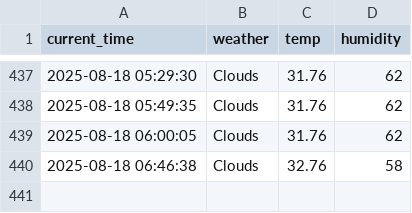
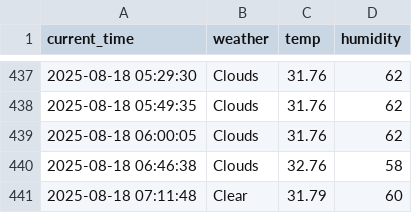
Before and after one commit to GwanHyeongKim/weather, a CSV file: seoul_weather.csv, drawn as a sheet; only a part is shown, gaps mark what is left out.

```diff
--- a/seoul_weather.csv
+++ b/seoul_weather.csv
@@ -440 +440,2 @@ current_time,weather,temp,humidity
 2025-08-18 06:46:38,Clouds,32.76,58
+2025-08-18 07:11:48,Clear,31.79,60
```
